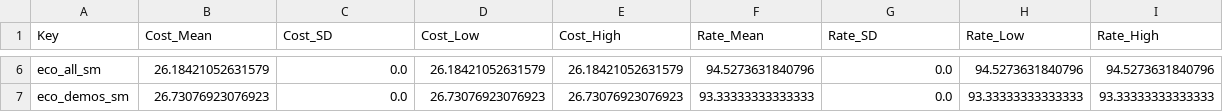
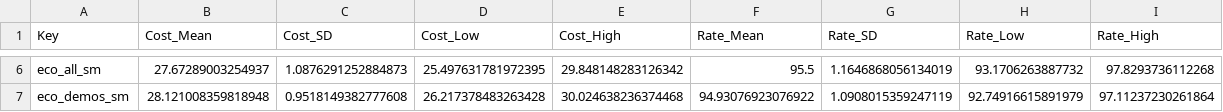
Before and after one commit to Tang-Yuanyuan/Replication_Kit_IJF-Revision_2026_06_14-, a CSV file: results/empirical4.3/Figure_7_knowledge_growth_summary.csv, drawn as a sheet; only a part is shown, gaps mark what is left out; the diff covers the shown part only; the diff names each change by its address in the sheet, - before the commit and + after, or states it on an @@ line.

Commit message:
checkpoint: 开始新任务前的状态（Figure5修复 + 改名 + 互动提示）

```diff
--- a/results/empirical4.3/Figure_7_knowledge_growth_summary.csv
+++ b/results/empirical4.3/Figure_7_knowledge_growth_summary.csv
-B6 (Cost_Mean): 26.18421052631579
+B6 (Cost_Mean): 27.67289003254937
-C6 (Cost_SD): 0.0
+C6 (Cost_SD): 1.0876291252884873
-D6 (Cost_Low): 26.18421052631579
+D6 (Cost_Low): 25.497631781972395
-E6 (Cost_High): 26.18421052631579
+E6 (Cost_High): 29.848148283126342
-F6 (Rate_Mean): 94.5273631840796
+F6 (Rate_Mean): 95.5
-G6 (Rate_SD): 0.0
+G6 (Rate_SD): 1.1646868056134019
-H6 (Rate_Low): 94.5273631840796
+H6 (Rate_Low): 93.1706263887732
-I6 (Rate_High): 94.5273631840796
+I6 (Rate_High): 97.8293736112268
-B7 (Cost_Mean): 26.73076923076923
+B7 (Cost_Mean): 28.121008359818948
-C7 (Cost_SD): 0.0
+C7 (Cost_SD): 0.9518149382777608
-D7 (Cost_Low): 26.73076923076923
+D7 (Cost_Low): 26.217378483263428
-E7 (Cost_High): 26.73076923076923
+E7 (Cost_High): 30.024638236374468
-F7 (Rate_Mean): 93.33333333333333
+F7 (Rate_Mean): 94.93076923076922
-G7 (Rate_SD): 0.0
+G7 (Rate_SD): 1.0908015359247119
-H7 (Rate_Low): 93.33333333333333
+H7 (Rate_Low): 92.74916615891979
-I7 (Rate_High): 93.33333333333333
+I7 (Rate_High): 97.11237230261864
```
Also changed, not shown: 28 edited cells elsewhere in this file, data/temp/empirical4.3/test_data_simulated.csv, 13 other files.
